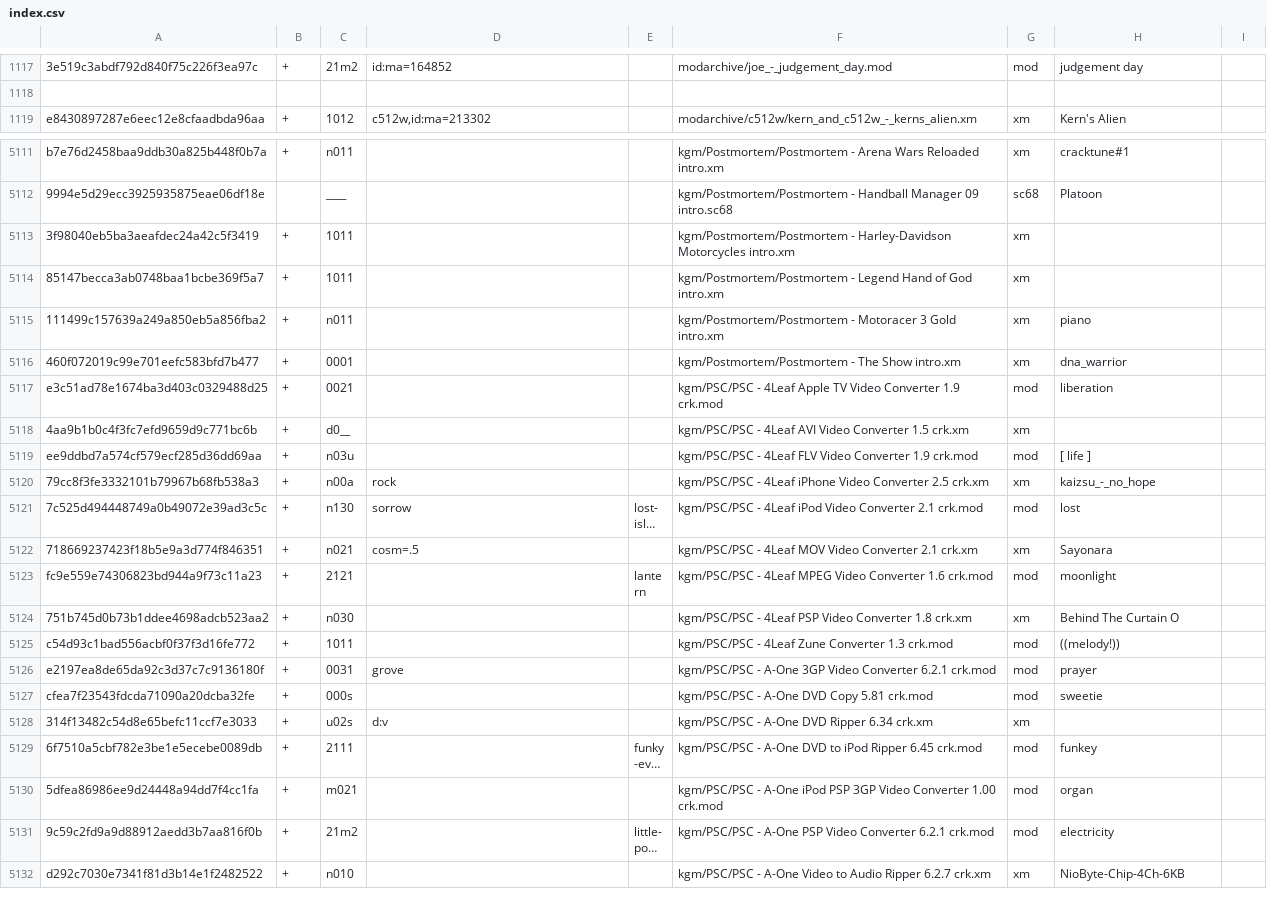
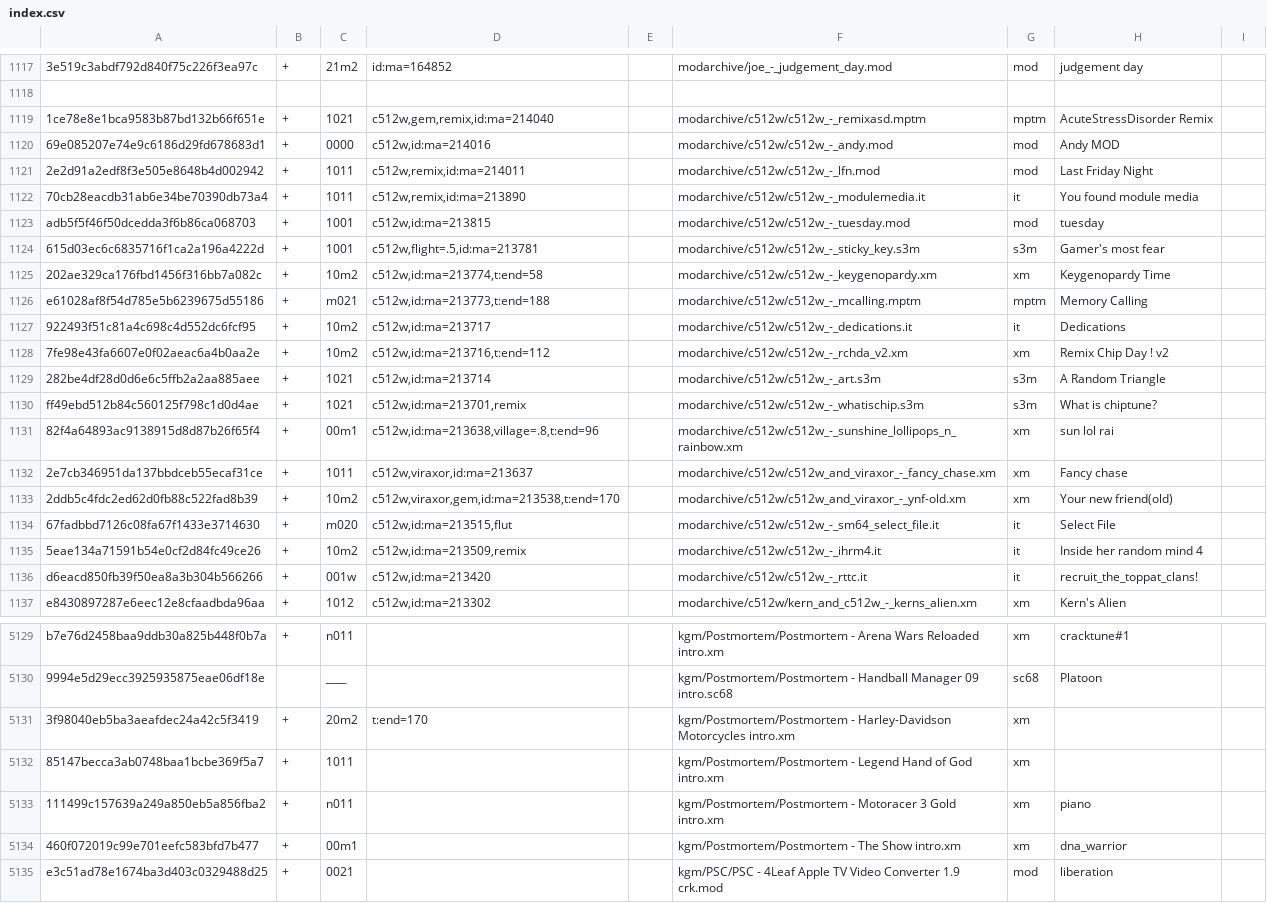
Before and after one commit to pl4yg3n/collection, a CSV file: index.csv, drawn as a sheet; only a part is shown, gaps mark what is left out; the shorter side is filled out with more unchanged rows; long unchanged cells end in …; addresses are those after the commit; the diff covers the shown part only; the diff names each change by its address in the sheet, - before the commit and + after, or states it on an @@ line.

```diff
--- a/index.csv
+++ b/index.csv
+row 1119: 1ce78e8e1bca9583b87bd132b66f651e | + | 1021 | c512w,gem,remix,id:ma=214040 |  | modarchive/c512w/c512w_-_remixasd.mptm | mptm | AcuteStressDisorder Remix
+row 1120: 69e085207e74e9c6186d29fd678683d1 | + | 0000 | c512w,id:ma=214016 |  | modarchive/c512w/c512w_-_andy.mod | mod | Andy MOD
+row 1121: 2e2d91a2edf8f3e505e8648b4d002942 | + | 1011 | c512w,remix,id:ma=214011 |  | modarchive/c512w/c512w_-_lfn.mod | mod | Last Friday Night
+row 1122: 70cb28eacdb31ab6e34be70390db73a4 | + | 1011 | c512w,remix,id:ma=213890 |  | modarchive/c512w/c512w_-_modulemedia.it | it | You found module media
+row 1123: adb5f5f46f50dcedda3f6b86ca068703 | + | 1001 | c512w,id:ma=213815 |  | modarchive/c512w/c512w_-_tuesday.mod | mod | tuesday
+row 1124: 615d03ec6c6835716f1ca2a196a4222d | + | 1001 | c512w,flight=.5,id:ma=213781 |  | modarchive/c512w/c512w_-_sticky_key.s3m | s3m | Gamer's most fear
+row 1125: 202ae329ca176fbd1456f316bb7a082c | + | 10m2 | c512w,id:ma=213774,t:end=58 |  | modarchive/c512w/c512w_-_keygenopardy.xm | xm | Keygenopardy Time
+row 1126: e61028af8f54d785e5b6239675d55186 | + | m021 | c512w,id:ma=213773,t:end=188 |  | modarchive/c512w/c512w_-_mcalling.mptm | mptm | Memory Calling
+row 1127: 922493f51c81a4c698c4d552dc6fcf95 | + | 10m2 | c512w,id:ma=213717 |  | modarchive/c512w/c512w_-_dedications.it | it | Dedications
+row 1128: 7fe98e43fa6607e0f02aeac6a4b0aa2e | + | 10m2 | c512w,id:ma=213716,t:end=112 |  | modarchive/c512w/c512w_-_rchda_v2.xm | xm | Remix Chip Day ! v2
+row 1129: 282be4df28d0d6e6c5ffb2a2aa885aee | + | 1021 | c512w,id:ma=213714 |  | modarchive/c512w/c512w_-_art.s3m | s3m | A Random Triangle
+row 1130: ff49ebd512b84c560125f798c1d0d4ae | + | 1021 | c512w,id:ma=213701,remix |  | modarchive/c512w/c512w_-_whatischip.s3m | s3m | What is chiptune?
+row 1131: 82f4a64893ac9138915d8d87b26f65f4 | + | 00m1 | c512w,id:ma=213638,village=.8,t:end=96 |  | modarchive/c512w/c512w_-_sunshine_lollipops_n_rainbow.xm | xm | sun lol rai
+row 1132: 2e7cb346951da137bbdceb55ecaf31ce | + | 1011 | c512w,viraxor,id:ma=213637 |  | modarchive/c512w/c512w_and_viraxor_-_fancy_chase.xm | xm | Fancy chase
+row 1133: 2ddb5c4fdc2ed62d0fb88c522fad8b39 | + | 10m2 | c512w,viraxor,gem,id:ma=213538,t:end=170 |  | modarchive/c512w/c512w_and_viraxor_-_ynf-old.xm | xm | Your new friend(old)
+row 1134: 67fadbbd7126c08fa67f1433e3714630 | + | m020 | c512w,id:ma=213515,flut |  | modarchive/c512w/c512w_-_sm64_select_file.it | it | Select File
+row 1135: 5eae134a71591b54e0cf2d84fc49ce26 | + | 10m2 | c512w,id:ma=213509,remix |  | modarchive/c512w/c512w_-_ihrm4.it | it | Inside her random mind 4
+row 1136: d6eacd850fb39f50ea8a3b304b566266 | + | 001w | c512w,id:ma=213420 |  | modarchive/c512w/c512w_-_rttc.it | it | recruit_the_toppat_clans!
-C5131: 1011
+C5131: 20m2
-D5131: (empty)
+D5131: t:end=170
-C5134: 0001
+C5134: 00m1
```
Also changed, not shown: 36 edited cells elsewhere in this file, 18 other files.
